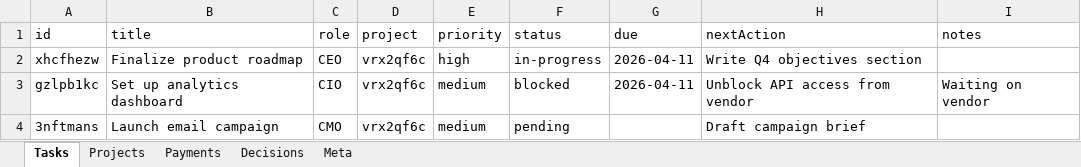
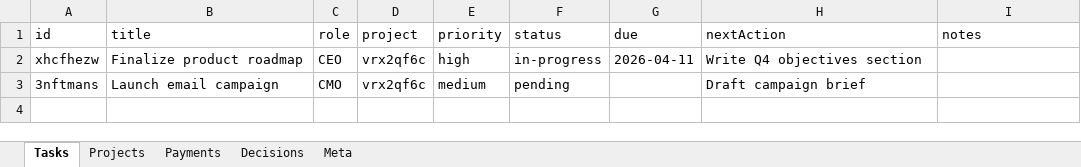
Before and after one commit to kneuralabs/comm, an Excel workbook: data.xlsx, sheet Tasks, drawn as a sheet; values as stored, in another font and other column widths than the file's, no borders; the diff names each change by its address in the sheet, - before the commit and + after, or states it on an @@ line.

Commit message:
Update data — 2026-04-10T21:30:38.565Z

```diff
--- a/data.xlsx (sheet Tasks)
+++ b/data.xlsx (sheet Tasks)
-row 3: gzlpb1kc | Set up analytics dashboard | CIO | vrx2qf6c | medium | blocked | 2026-04-11 | Unblock API access from vendor | Waiting on vendor
```
Also changed, not shown: sheet Meta.
